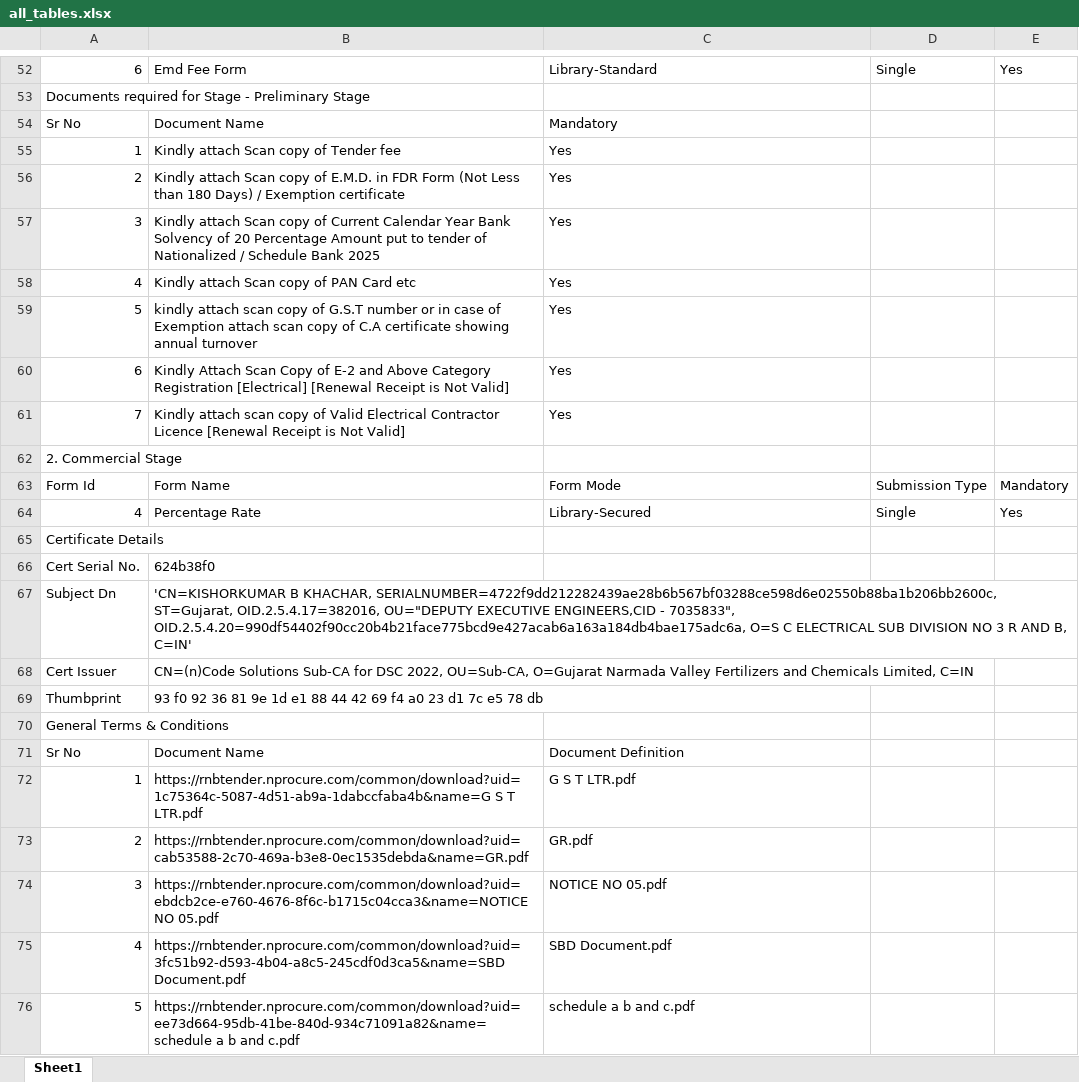
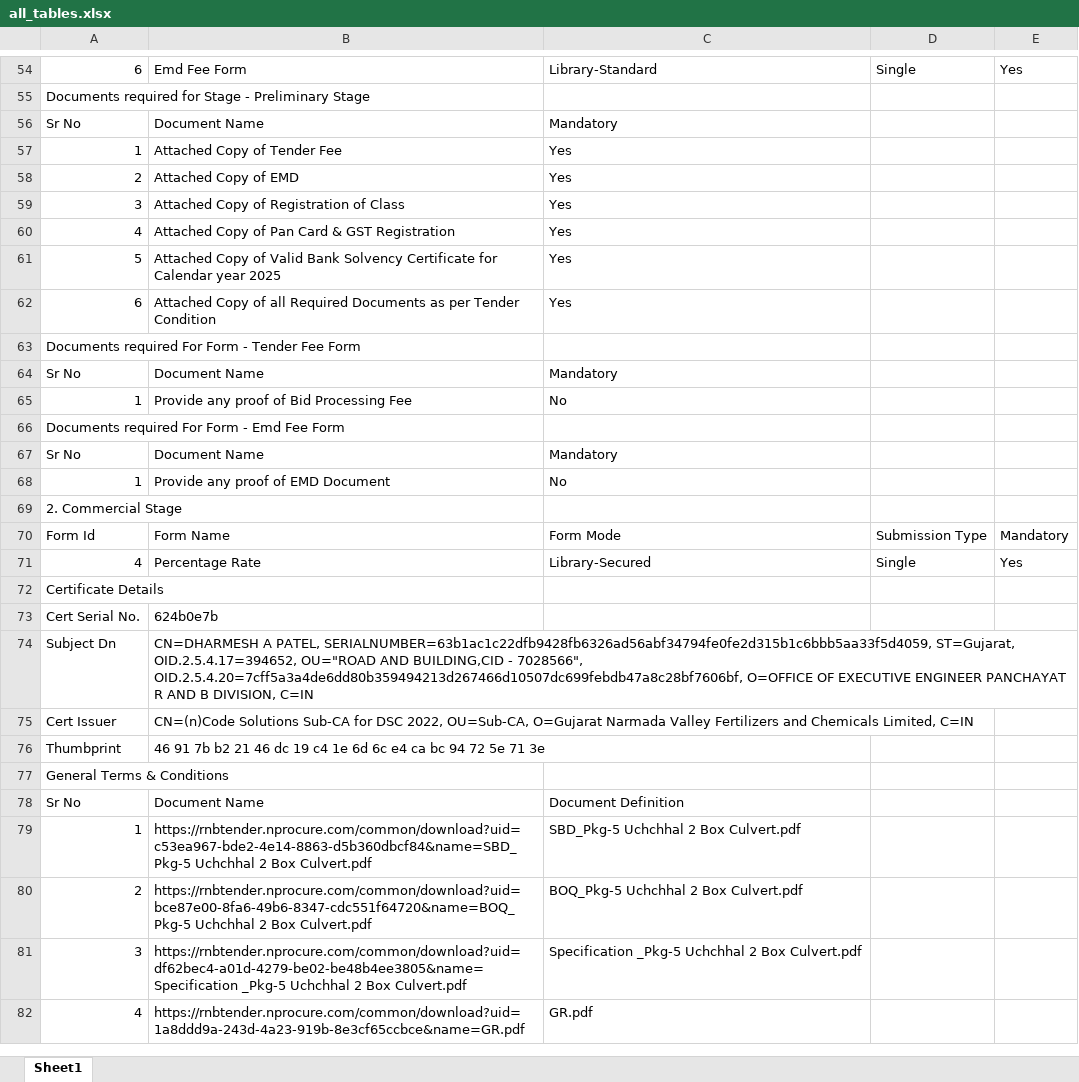
Before and after one commit to samantray-suvam/Web-Scrapping, an Excel workbook: all_tables.xlsx, sheet Sheet1, drawn as a sheet; only a part is shown, gaps mark what is left out; values as stored, in another font and other column widths than the file's, no cell formats; removed rows and columns are numbered as before the commit, all else as after; the diff covers the shown part only; the diff names each change by its address in the sheet, - before the commit and + after, or states it on an @@ line.

```diff
--- a/all_tables.xlsx (sheet Sheet1)
+++ b/all_tables.xlsx (sheet Sheet1)
-B57: Kindly attach Scan copy of Tender fee
+B57: Attached Copy of Tender Fee
-B58: Kindly attach Scan copy of E.M.D. in FDR Form (Not Less than 180 Days) / Exemption certificate
+B58: Attached Copy of EMD
-B59: Kindly attach Scan copy of Current Calendar Year Bank Solvency of 20 Percentage Amount put to tender of Nationalized / Schedule Bank 2025
+B59: Attached Copy of Registration of Class
-B60: Kindly attach Scan copy of PAN Card etc
+B60: Attached Copy of Pan Card & GST Registration
-B61: kindly attach scan copy of G.S.T number or in case of Exemption attach scan copy of C.A certificate showing annual turnover
+B61: Attached Copy of Valid Bank Solvency Certificate for Calendar year 2025
-B62: Kindly Attach Scan Copy of E-2 and Above Category Registration [Electrical] [Renewal Receipt is Not Valid]
+B62: Attached Copy of all Required Documents as per Tender Condition
-row 61: 7 | Kindly attach scan copy of Valid Electrical Contractor Licence [Renewal Receipt is Not Valid] | Yes
+row 63: Documents required For Form - Tender Fee Form
+row 64: Sr No | Document Name | Mandatory
+row 65: 1 | Provide any proof of Bid Processing Fee | No
+row 66: Documents required For Form - Emd Fee Form
+row 67: Sr No | Document Name | Mandatory
+row 68: 1 | Provide any proof of EMD Document | No
-B73: 624b38f0
+B73: 624b0e7b
-B74: 'CN=KISHORKUMAR B KHACHAR, SERIALNUMBER=4722f9dd212282439ae28b6b567bf03288ce598d6e02550b88ba1b206bb2600c, ST=Gujarat, OID.2.5.4.17=382016, OU="DEPUTY EXECUTIVE ENGINEERS,CID - 7035833", OID.2.5.4.20=990df54402f90cc20b4b21face775bcd9e427acab6a163a184db4bae175adc6a, O=S C ELECTRICAL SUB DIVISION NO 3 R AND B, C=IN'
+B74: CN=DHARMESH A PATEL, SERIALNUMBER=63b1ac1c22dfb9428fb6326ad56abf34794fe0fe2d315b1c6bbb5aa33f5d4059, ST=Gujarat, OID.2.5.4.17=394652, OU="ROAD AND BUILDING,CID - 7028566", OID.2.5.4.20=7cff5a3a4de6dd80b359494213d267466d10507dc699febdb47a8c28bf7606bf, O=OFFICE OF EXECUTIVE ENGINEER PANCHAYAT R AND B DIVISION, C=IN
-B76: 93 f0 92 36 81 9e 1d e1 88 44 42 69 f4 a0 23 d1 7c e5 78 db
+B76: 46 91 7b b2 21 46 dc 19 c4 1e 6d 6c e4 ca bc 94 72 5e 71 3e
-B79: https://rnbtender.nprocure.com/common/download?uid=1c75364c-5087-4d51-ab9a-1dabccfaba4b&name=G S T LTR.pdf
+B79: https://rnbtender.nprocure.com/common/download?uid=c53ea967-bde2-4e14-8863-d5b360dbcf84&name=SBD_Pkg-5 Uchchhal 2 Box Culvert.pdf
-C79: G S T LTR.pdf
+C79: SBD_Pkg-5 Uchchhal 2 Box Culvert.pdf
-B80: https://rnbtender.nprocure.com/common/download?uid=cab53588-2c70-469a-b3e8-0ec1535debda&name=GR.pdf
+B80: https://rnbtender.nprocure.com/common/download?uid=bce87e00-8fa6-49b6-8347-cdc551f64720&name=BOQ_Pkg-5 Uchchhal 2 Box Culvert.pdf
-C80: GR.pdf
+C80: BOQ_Pkg-5 Uchchhal 2 Box Culvert.pdf
-B81: https://rnbtender.nprocure.com/common/download?uid=ebdcb2ce-e760-4676-8f6c-b1715c04cca3&name=NOTICE NO 05.pdf
+B81: https://rnbtender.nprocure.com/common/download?uid=df62bec4-a01d-4279-be02-be48b4ee3805&name=Specification _Pkg-5 Uchchhal 2 Box Culvert.pdf
-C81: NOTICE NO 05.pdf
+C81: Specification _Pkg-5 Uchchhal 2 Box Culvert.pdf
-B82: https://rnbtender.nprocure.com/common/download?uid=3fc51b92-d593-4b04-a8c5-245cdf0d3ca5&name=SBD Document.pdf
+B82: https://rnbtender.nprocure.com/common/download?uid=1a8ddd9a-243d-4a23-919b-8e3cf65ccbce&name=GR.pdf
-C82: SBD Document.pdf
+C82: GR.pdf
-row 76: 5 | https://rnbtender.nprocure.com/common/download?uid=ee73d664-95db-41be-840d-934c71091a82&name=schedule a b and c.pdf | schedule a b and c.pdf
```
Also changed, not shown: 2 added rows and 27 edited cells elsewhere in this sheet, cell formats, 1 other file.
